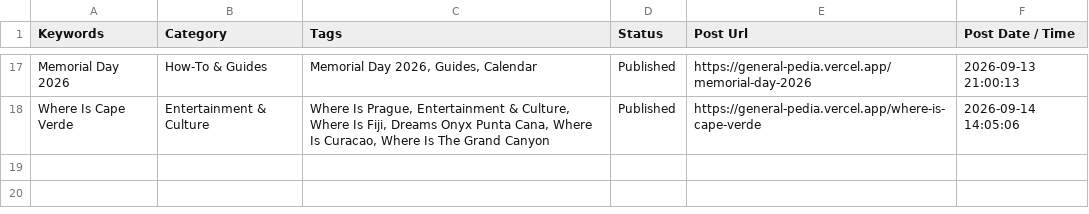
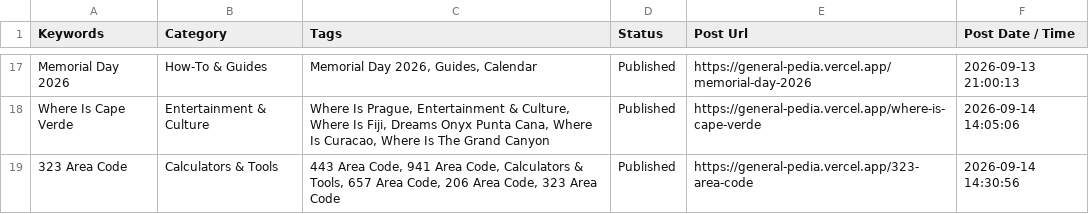
Before and after one commit to julianebaierr-gif/GeneralPedia, a CSV file: data/published_posts_sheet.csv, drawn as a sheet; only a part is shown, gaps mark what is left out.

```diff
--- a/data/published_posts_sheet.csv
+++ b/data/published_posts_sheet.csv
@@ -18 +18,2 @@ Memorial Day 2026,How-To & Guides,"Memorial Day 2026, Guides, Calendar",Publishe
 Where Is Cape Verde,Entertainment & Culture,"Where Is Prague, Entertainment & Culture, Where Is Fiji, Dreams Onyx Punta Cana, Where Is Curacao, Where Is The Grand Canyon",Published,https://general-pedia.vercel.app/where-is-cape-verde,2026-09-14 14:05:06
+323 Area Code,Calculators & Tools,"443 Area Code, 941 Area Code, Calculators & Tools, 657 Area Code, 206 Area Code, 323 Area Code",Published,https://general-pedia.vercel.app/323-area-code,2026-09-14 14:30:56
```
Also changed, not shown: 8 other files.
